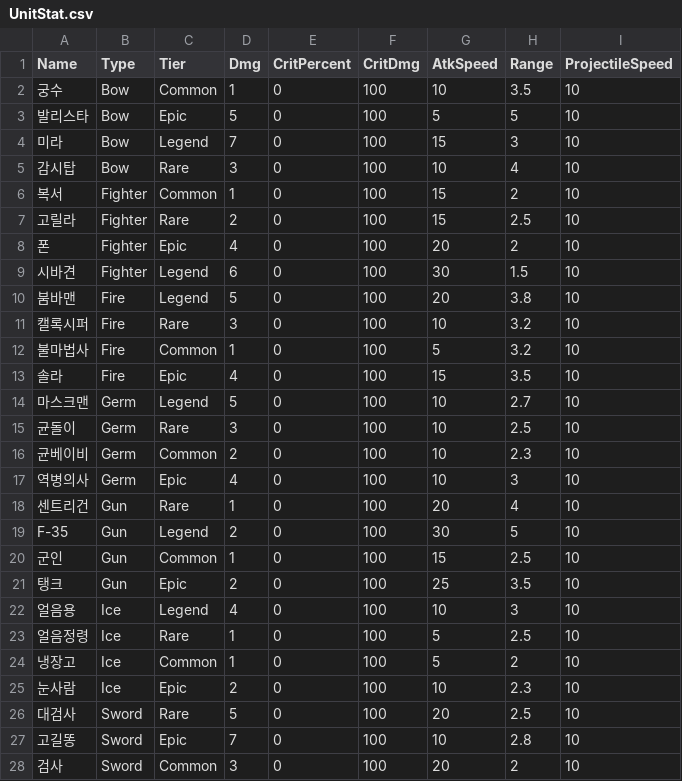
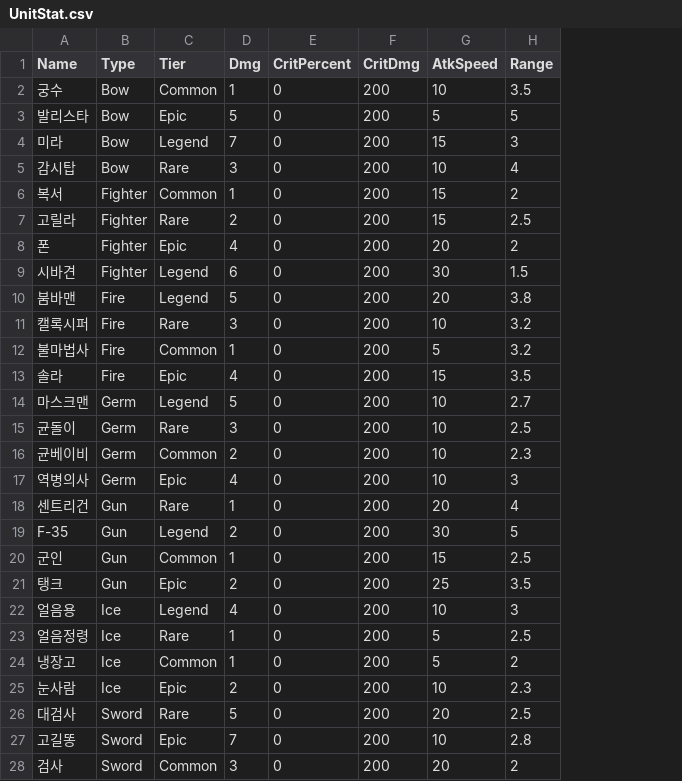
Before and after one commit to HongDaHyun/RandomTowerDefense, a CSV file: RTD/Assets/Scripts/Manager/CSV/UnitStat.csv, drawn as a sheet; only a part is shown; the diff covers the shown part only; the diff names each change by its address in the sheet, - before the commit and + after, or states it on an @@ line.

Commit message:
Update
Card UI Front script
Critical System

```diff
--- a/RTD/Assets/Scripts/Manager/CSV/UnitStat.csv
+++ b/RTD/Assets/Scripts/Manager/CSV/UnitStat.csv
-column I (ProjectileSpeed), rows 2-28: all 10
-F2:F28 (CritDmg): 100
+F2:F28 (CritDmg): 200
```
Also changed, not shown: 5 edited cells elsewhere in this file, RTD/Assets/Scripts/Manager/CSV/CharacteristicData.csv, 27 other files.
